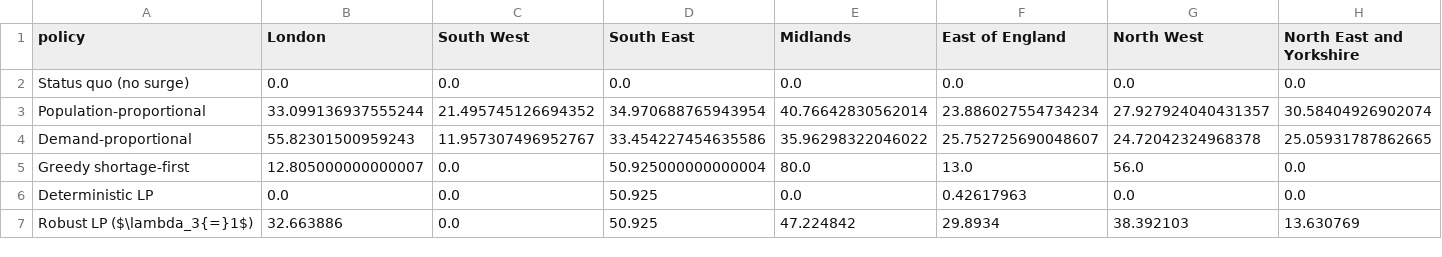
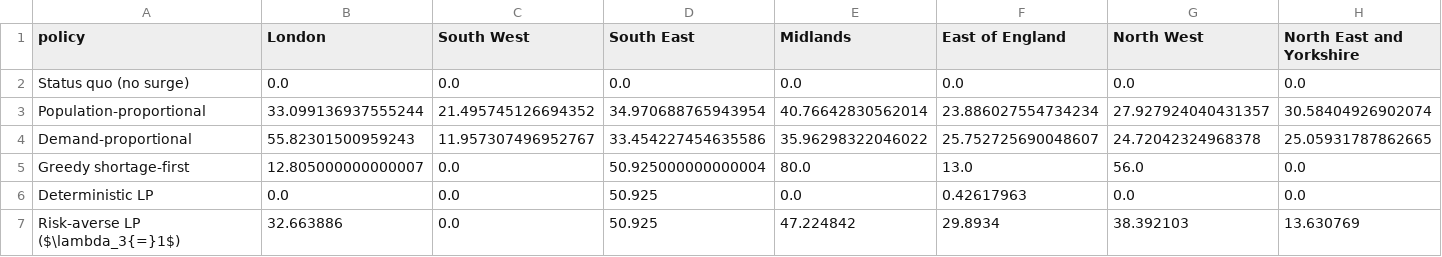
Before and after one commit to michaelajao/ukci2026, a CSV file: results/allocation/e2_per_region_b.csv, drawn as a sheet.

```diff
--- a/results/allocation/e2_per_region_b.csv
+++ b/results/allocation/e2_per_region_b.csv
@@ -6,2 +6,2 @@ Greedy shortage-first,12.805000000000007,0.0,50.925000000000004,80.0,13.0,56.0,0
 Deterministic LP,0.0,0.0,50.925,0.0,0.42617963,0.0,0.0
-Robust LP ($\lambda_3{=}1$),32.663886,0.0,50.925,47.224842,29.8934,38.392103,13.630769
+Risk-averse LP ($\lambda_3{=}1$),32.663886,0.0,50.925,47.224842,29.8934,38.392103,13.630769
```
Also changed, not shown: results/allocation/e7_origin_policy_detail.csv, results/allocation/e7_origin_policy_summary.csv, 24 other files.
